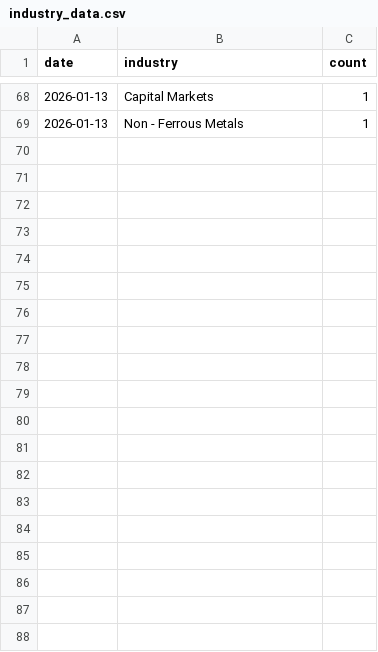
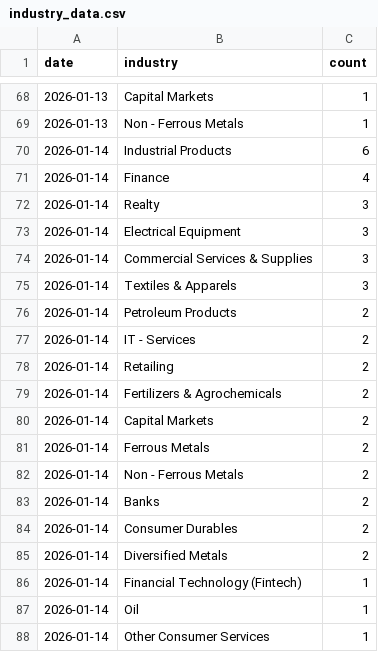
Before and after one commit to flamemission-boop/top-gainers-data, a CSV file: data/industry_data.csv, drawn as a sheet; only a part is shown, gaps mark what is left out; the diff covers the shown part only.

```diff
--- a/data/industry_data.csv
+++ b/data/industry_data.csv
@@ -69 +69,20 @@ date,industry,count
 2026-01-13,Non - Ferrous Metals,1
+2026-01-14,Industrial Products,6
+2026-01-14,Finance,4
+2026-01-14,Realty,3
+2026-01-14,Electrical Equipment,3
+2026-01-14,Commercial Services & Supplies,3
+2026-01-14,Textiles & Apparels,3
+2026-01-14,Petroleum Products,2
+2026-01-14,IT - Services,2
+2026-01-14,Retailing,2
+2026-01-14,Fertilizers & Agrochemicals,2
+2026-01-14,Capital Markets,2
+2026-01-14,Ferrous Metals,2
+2026-01-14,Non - Ferrous Metals,2
+2026-01-14,Banks,2
+2026-01-14,Consumer Durables,2
+2026-01-14,Diversified Metals,2
+2026-01-14,Financial Technology (Fintech),1
+2026-01-14,Oil,1
+2026-01-14,Other Consumer Services,1
```
Also changed, not shown: 13 added rows elsewhere in this file, data/stocks_data.csv, 1 other file.
